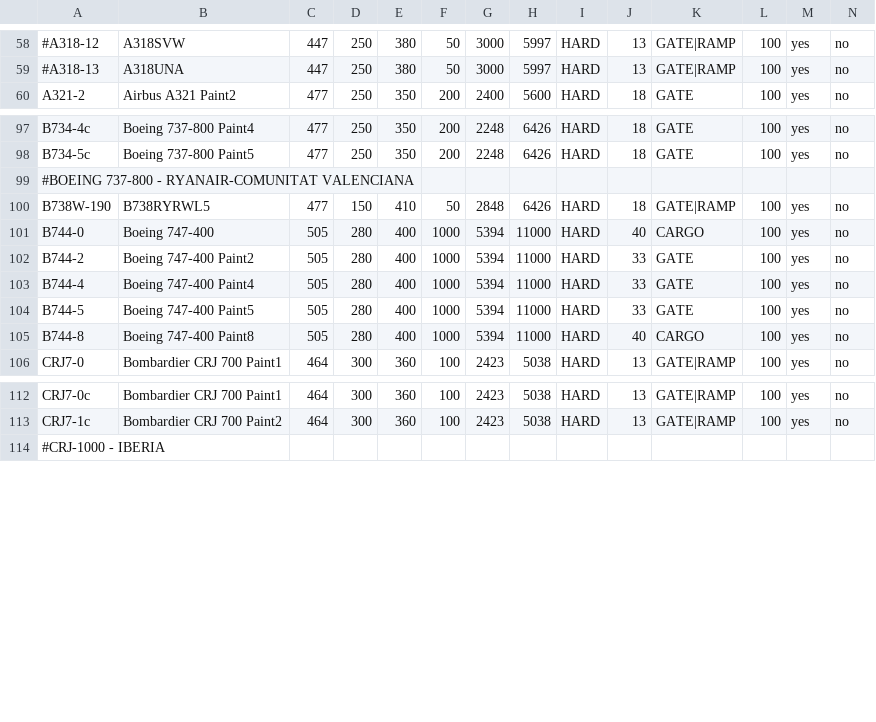
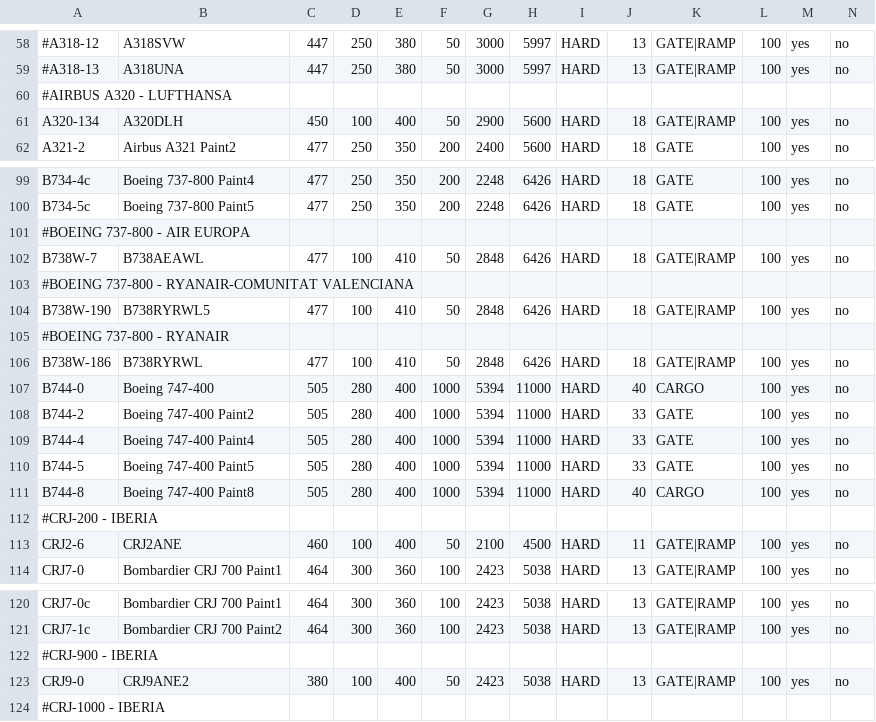
Before and after one commit to Josepdd/FSX-AI-Scheduler, a CSV file: fs10.AircraftTypes.csv, drawn as a sheet; only a part is shown, gaps mark what is left out.

```diff
--- a/fs10.AircraftTypes.csv
+++ b/fs10.AircraftTypes.csv
@@ -59,2 +59,4 @@
 #A318-13,A318UNA,447,250,380,50,3000,5997,HARD,13,GATE|RAMP,100,yes,no
+#AIRBUS A320 - LUFTHANSA
+A320-134,A320DLH,450,100,400,50,2900,5600,HARD,18,GATE|RAMP,100,yes,no
 A321-2,Airbus A321 Paint2,477,250,350,200,2400,5600,HARD,18,GATE,100,yes,no
@@ -98,4 +100,8 @@ B734-4c,Boeing 737-800 Paint4,477,250,350,200,2248,6426,HARD,18,GATE,100,yes,no
 B734-5c,Boeing 737-800 Paint5,477,250,350,200,2248,6426,HARD,18,GATE,100,yes,no
+#BOEING 737-800 - AIR EUROPA
+B738W-7,B738AEAWL,477,100,410,50,2848,6426,HARD,18,GATE|RAMP,100,yes,no
 #BOEING 737-800 - RYANAIR-COMUNITAT VALENCIANA
-B738W-190,B738RYRWL5,477,150,410,50,2848,6426,HARD,18,GATE|RAMP,100,yes,no
+B738W-190,B738RYRWL5,477,100,410,50,2848,6426,HARD,18,GATE|RAMP,100,yes,no
+#BOEING 737-800 - RYANAIR
+B738W-186,B738RYRWL,477,100,410,50,2848,6426,HARD,18,GATE|RAMP,100,yes,no
 B744-0,Boeing 747-400,505,280,400,1000,5394,11000,HARD,40,CARGO,100,yes,no
@@ -105,2 +111,4 @@ B744-5,Boeing 747-400 Paint5,505,280,400,1000,5394,11000,HARD,33,GATE,100,yes,no
 B744-8,Boeing 747-400 Paint8,505,280,400,1000,5394,11000,HARD,40,CARGO,100,yes,no
+#CRJ-200 - IBERIA
+CRJ2-6,CRJ2ANE,460,100,400,50,2100,4500,HARD,11,GATE|RAMP,100,yes,no
 CRJ7-0,Bombardier CRJ 700 Paint1,464,300,360,100,2423,5038,HARD,13,GATE|RAMP,100,yes,no
@@ -113,2 +121,4 @@ CRJ7-0c,Bombardier CRJ 700 Paint1,464,300,360,100,2423,5038,HARD,13,GATE|RAMP,10
 CRJ7-1c,Bombardier CRJ 700 Paint2,464,300,360,100,2423,5038,HARD,13,GATE|RAMP,100,yes,no
+#CRJ-900 - IBERIA
+CRJ9-0,CRJ9ANE2,380,100,400,50,2423,5038,HARD,13,GATE|RAMP,100,yes,no
 #CRJ-1000 - IBERIA
```
Also changed, not shown: 1 other file.
